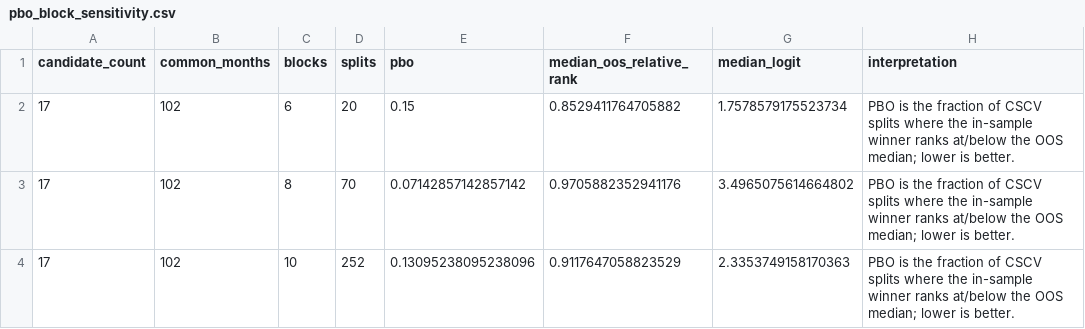
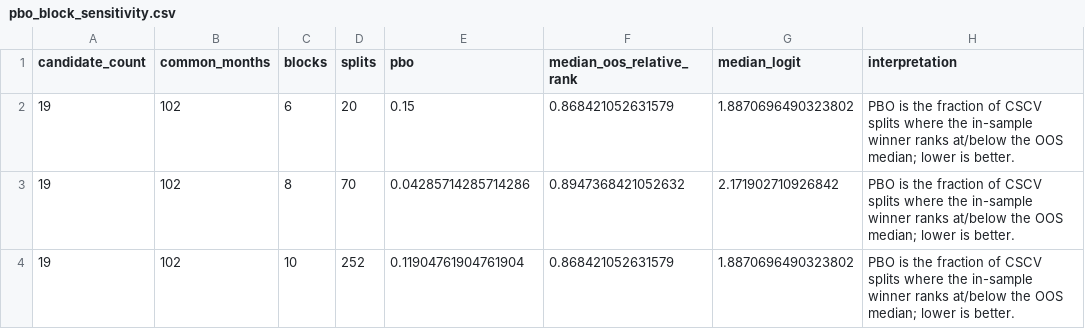
Before and after one commit to TACSANX/regime-factor-investing, a CSV file: data/research_backtest/pbo_block_sensitivity.csv, drawn as a sheet.

```diff
--- a/data/research_backtest/pbo_block_sensitivity.csv
+++ b/data/research_backtest/pbo_block_sensitivity.csv
@@ -1,4 +1,4 @@
 candidate_count,common_months,blocks,splits,pbo,median_oos_relative_rank,median_logit,interpretation
-17,102,6,20,0.15,0.8529411764705882,1.7578579175523734,PBO is the fraction of CSCV splits where the in-sample winner ranks at/below the OOS median; lower is better.
-17,102,8,70,0.07142857142857142,0.9705882352941176,3.4965075614664802,PBO is the fraction of CSCV splits where the in-sample winner ranks at/below the OOS median; lower is better.
-17,102,10,252,0.13095238095238096,0.9117647058823529,2.3353749158170363,PBO is the fraction of CSCV splits where the in-sample winner ranks at/below the OOS median; lower is better.
+19,102,6,20,0.15,0.868421052631579,1.8870696490323802,PBO is the fraction of CSCV splits where the in-sample winner ranks at/below the OOS median; lower is better.
+19,102,8,70,0.04285714285714286,0.8947368421052632,2.171902710926842,PBO is the fraction of CSCV splits where the in-sample winner ranks at/below the OOS median; lower is better.
+19,102,10,252,0.11904761904761904,0.868421052631579,1.8870696490323802,PBO is the fraction of CSCV splits where the in-sample winner ranks at/below the OOS median; lower is better.
```
Also changed, not shown: data/research_backtest/dsr_trial_count_sensitivity.csv, data/research_backtest/overfit_sensitivity_status.csv.
